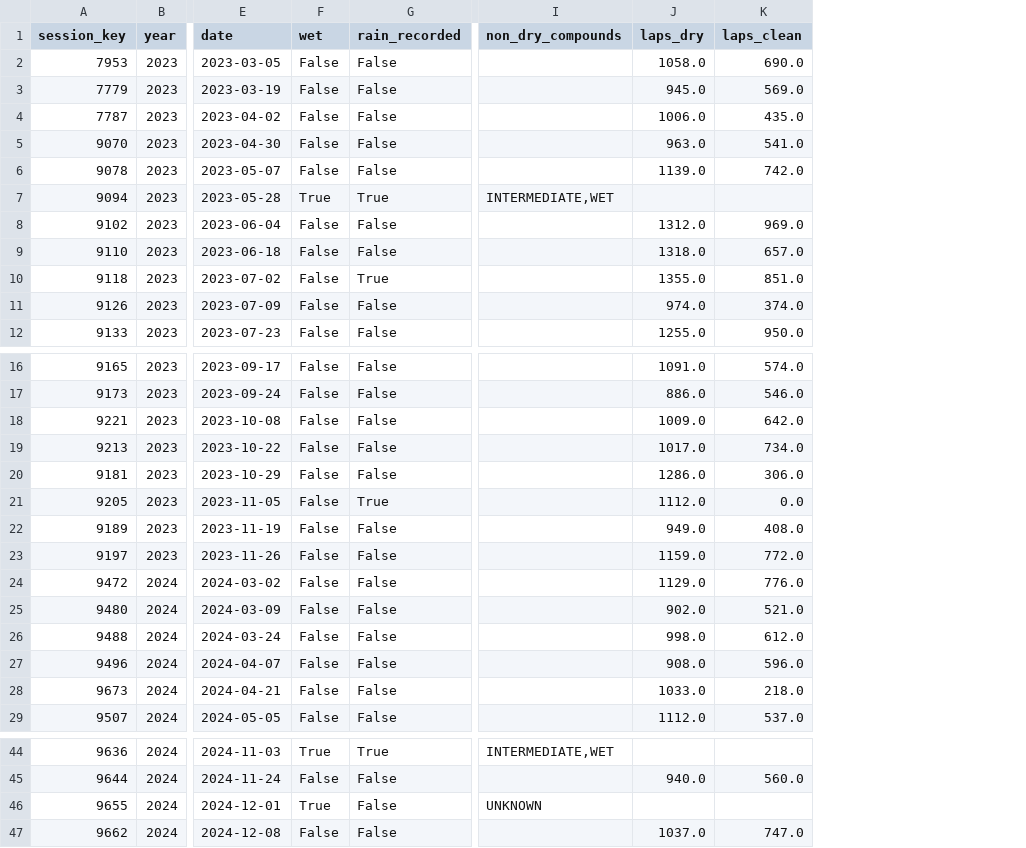
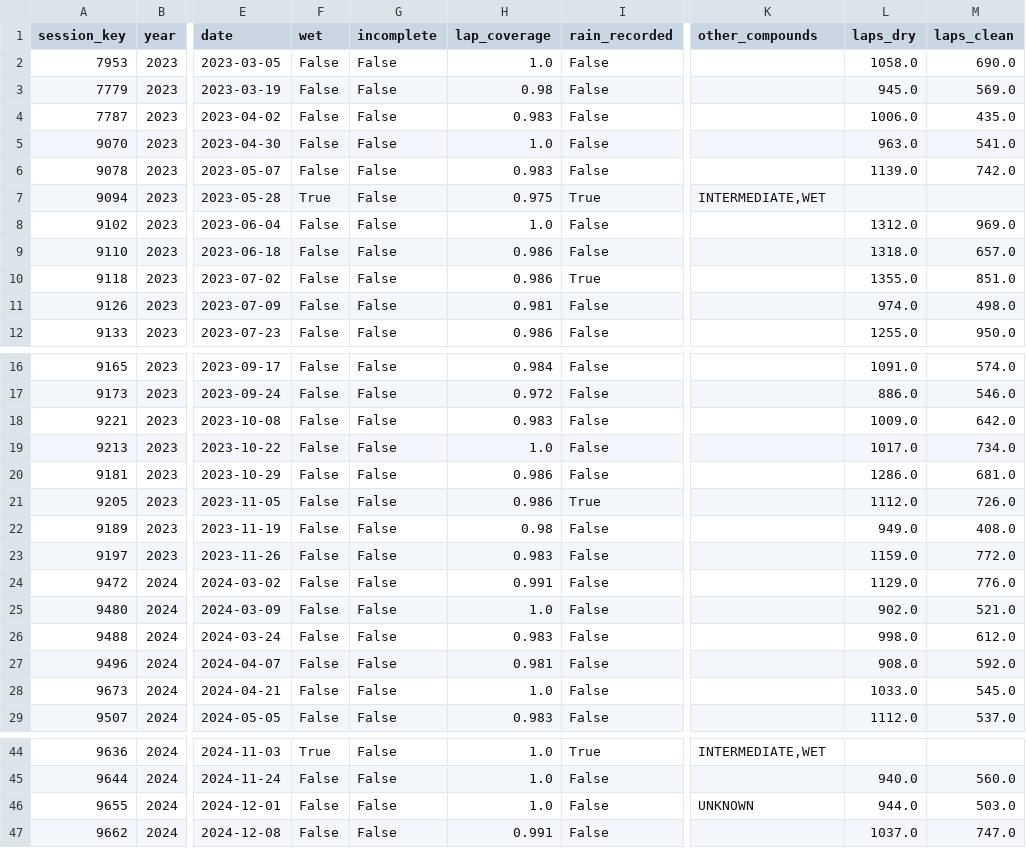
Before and after one commit to Awadhi-Sadi-Shemliwa/case-trainer, a CSV file: pipeline/cases/p13_tyre_deg/aggregates/races.csv, drawn as a sheet; only a part is shown, gaps mark what is left out; addresses are those after the commit; the diff covers the shown part only; the diff names each change by its address in the sheet, - before the commit and + after, or states it on an @@ line.

```diff
--- a/pipeline/cases/p13_tyre_deg/aggregates/races.csv
+++ b/pipeline/cases/p13_tyre_deg/aggregates/races.csv
+column G (incomplete), rows 2-12: all False; rows 16-29: all False; rows 44-47: all False
+column H (lap_coverage), rows 2-12: 1.0 | 0.98 | 0.983 | 1.0 | 0.983 | 0.975 | 1.0 | 0.986 | 0.986 | 0.981 | 0.986; rows 16-29: 0.984 | 0.972 | 0.983 | 1.0 | 0.986 | 0.986 | 0.98 | 0.983 | 0.991 | 1.0 | 0.983 | 0.981 | 1.0 | 0.983; rows 44-47: 1.0 | 1.0 | 1.0 | 0.991
-K1: non_dry_compounds
+K1: other_compounds
-M11 (laps_clean): 374.0
+M11 (laps_clean): 498.0
-M20 (laps_clean): 306.0
+M20 (laps_clean): 681.0
-M21 (laps_clean): 0.0
+M21 (laps_clean): 726.0
-M27 (laps_clean): 596.0
+M27 (laps_clean): 592.0
-M28 (laps_clean): 218.0
+M28 (laps_clean): 545.0
-F46 (wet): True
+F46 (wet): False
-L46 (laps_dry): (empty)
+L46 (laps_dry): 944.0
-M46 (laps_clean): (empty)
+M46 (laps_clean): 503.0
```
Also changed, not shown: 2 edited cells elsewhere in this file, pipeline/cases/p13_tyre_deg/aggregates/pit_stops.csv, pipeline/cases/p13_tyre_deg/aggregates/stints.csv, 36 other files.
